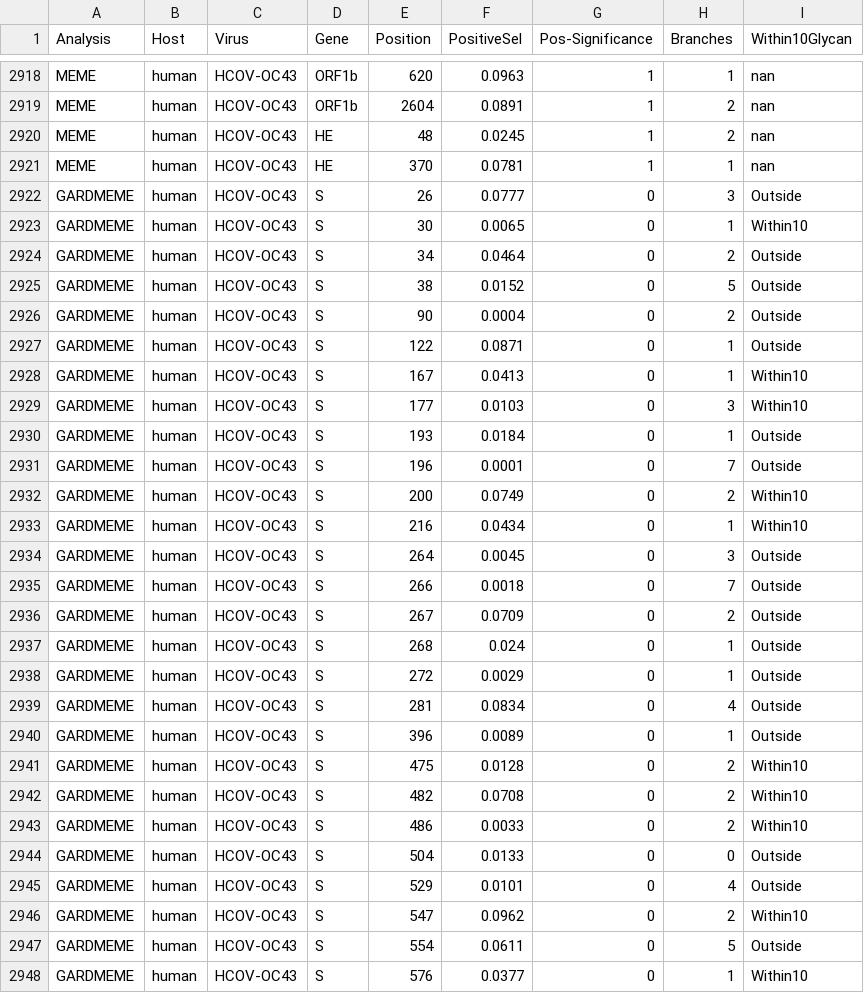
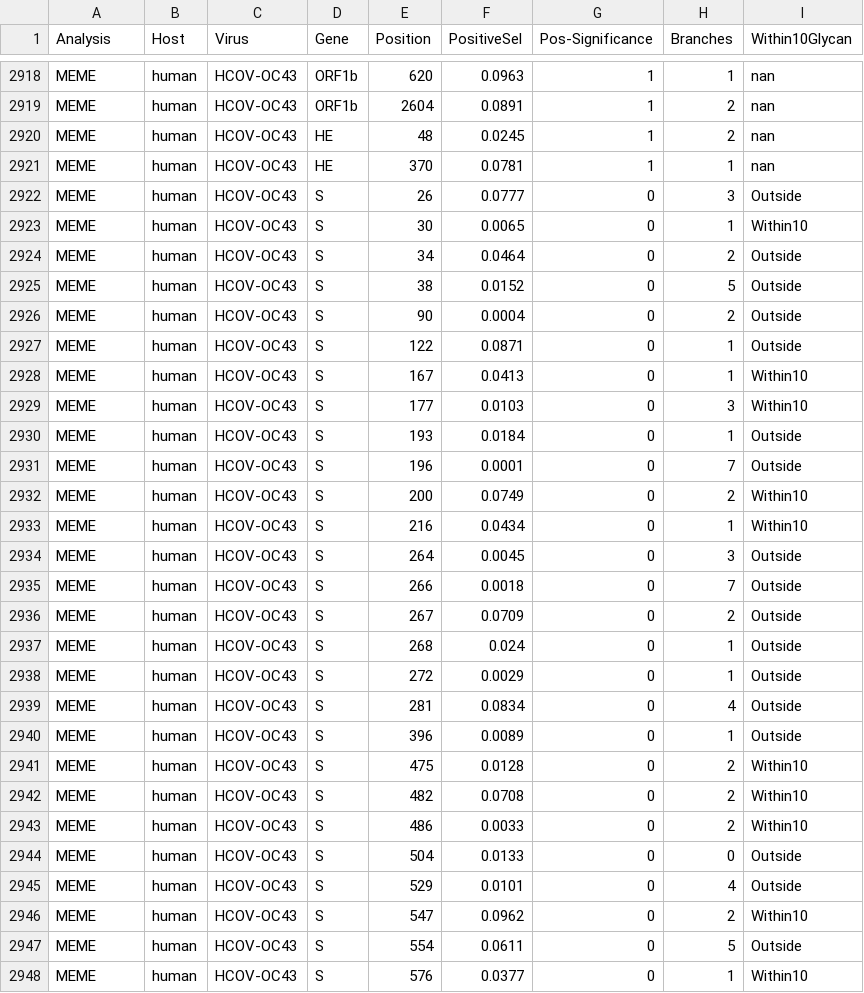
Before and after one commit to vmon5813/CoronavirusHostAdaptations, a CSV file: SupplementaryTable4.csv, drawn as a sheet; only a part is shown, gaps mark what is left out; the diff covers the shown part only.

Commit message:
Add files via upload

```diff
--- a/SupplementaryTable4.csv
+++ b/SupplementaryTable4.csv
@@ -2921,28 +2921,28 @@ MEME,human,HCOV-OC43,HE,48,0.0245,1,2,nan
 MEME,human,HCOV-OC43,HE,370,0.0781,1,1,nan
-GARDMEME,human,HCOV-OC43,S,26,0.0777,0,3,Outside
-GARDMEME,human,HCOV-OC43,S,30,0.0065,0,1,Within10
-GARDMEME,human,HCOV-OC43,S,34,0.0464,0,2,Outside
-GARDMEME,human,HCOV-OC43,S,38,0.0152,0,5,Outside
-GARDMEME,human,HCOV-OC43,S,90,0.0004,0,2,Outside
-GARDMEME,human,HCOV-OC43,S,122,0.0871,0,1,Outside
-GARDMEME,human,HCOV-OC43,S,167,0.0413,0,1,Within10
-GARDMEME,human,HCOV-OC43,S,177,0.0103,0,3,Within10
-GARDMEME,human,HCOV-OC43,S,193,0.0184,0,1,Outside
-GARDMEME,human,HCOV-OC43,S,196,0.0001,0,7,Outside
-GARDMEME,human,HCOV-OC43,S,200,0.0749,0,2,Within10
-GARDMEME,human,HCOV-OC43,S,216,0.0434,0,1,Within10
-GARDMEME,human,HCOV-OC43,S,264,0.0045,0,3,Outside
-GARDMEME,human,HCOV-OC43,S,266,0.0018,0,7,Outside
-GARDMEME,human,HCOV-OC43,S,267,0.0709,0,2,Outside
-GARDMEME,human,HCOV-OC43,S,268,0.024,0,1,Outside
-GARDMEME,human,HCOV-OC43,S,272,0.0029,0,1,Outside
-GARDMEME,human,HCOV-OC43,S,281,0.0834,0,4,Outside
-GARDMEME,human,HCOV-OC43,S,396,0.0089,0,1,Outside
-GARDMEME,human,HCOV-OC43,S,475,0.0128,0,2,Within10
-GARDMEME,human,HCOV-OC43,S,482,0.0708,0,2,Within10
-GARDMEME,human,HCOV-OC43,S,486,0.0033,0,2,Within10
-GARDMEME,human,HCOV-OC43,S,504,0.0133,0,0,Outside
-GARDMEME,human,HCOV-OC43,S,529,0.0101,0,4,Outside
-GARDMEME,human,HCOV-OC43,S,547,0.0962,0,2,Within10
-GARDMEME,human,HCOV-OC43,S,554,0.0611,0,5,Outside
-GARDMEME,human,HCOV-OC43,S,576,0.0377,0,1,Within10
+MEME,human,HCOV-OC43,S,26,0.0777,0,3,Outside
+MEME,human,HCOV-OC43,S,30,0.0065,0,1,Within10
+MEME,human,HCOV-OC43,S,34,0.0464,0,2,Outside
+MEME,human,HCOV-OC43,S,38,0.0152,0,5,Outside
+MEME,human,HCOV-OC43,S,90,0.0004,0,2,Outside
+MEME,human,HCOV-OC43,S,122,0.0871,0,1,Outside
+MEME,human,HCOV-OC43,S,167,0.0413,0,1,Within10
+MEME,human,HCOV-OC43,S,177,0.0103,0,3,Within10
+MEME,human,HCOV-OC43,S,193,0.0184,0,1,Outside
+MEME,human,HCOV-OC43,S,196,0.0001,0,7,Outside
+MEME,human,HCOV-OC43,S,200,0.0749,0,2,Within10
+MEME,human,HCOV-OC43,S,216,0.0434,0,1,Within10
+MEME,human,HCOV-OC43,S,264,0.0045,0,3,Outside
+MEME,human,HCOV-OC43,S,266,0.0018,0,7,Outside
+MEME,human,HCOV-OC43,S,267,0.0709,0,2,Outside
+MEME,human,HCOV-OC43,S,268,0.024,0,1,Outside
+MEME,human,HCOV-OC43,S,272,0.0029,0,1,Outside
+MEME,human,HCOV-OC43,S,281,0.0834,0,4,Outside
+MEME,human,HCOV-OC43,S,396,0.0089,0,1,Outside
+MEME,human,HCOV-OC43,S,475,0.0128,0,2,Within10
+MEME,human,HCOV-OC43,S,482,0.0708,0,2,Within10
+MEME,human,HCOV-OC43,S,486,0.0033,0,2,Within10
+MEME,human,HCOV-OC43,S,504,0.0133,0,0,Outside
+MEME,human,HCOV-OC43,S,529,0.0101,0,4,Outside
+MEME,human,HCOV-OC43,S,547,0.0962,0,2,Within10
+MEME,human,HCOV-OC43,S,554,0.0611,0,5,Outside
+MEME,human,HCOV-OC43,S,576,0.0377,0,1,Within10
```
Also changed, not shown: 27 edited cells elsewhere in this file.
